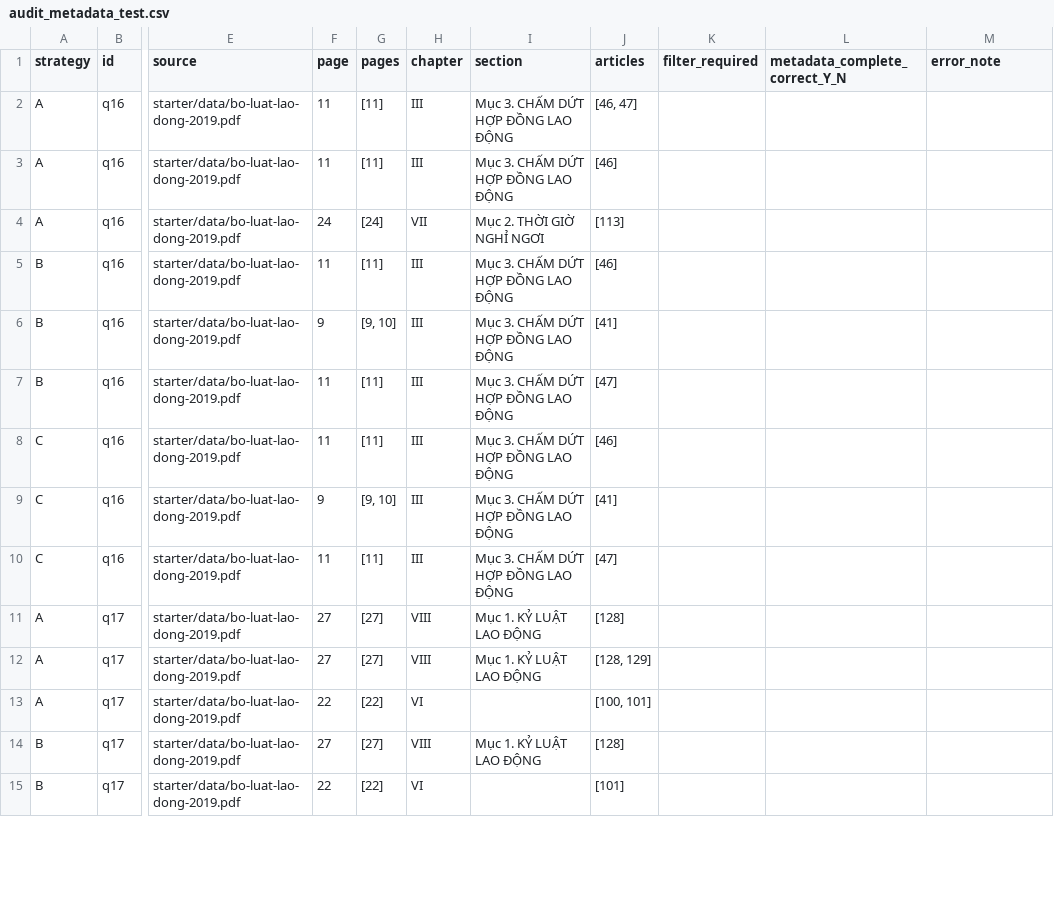
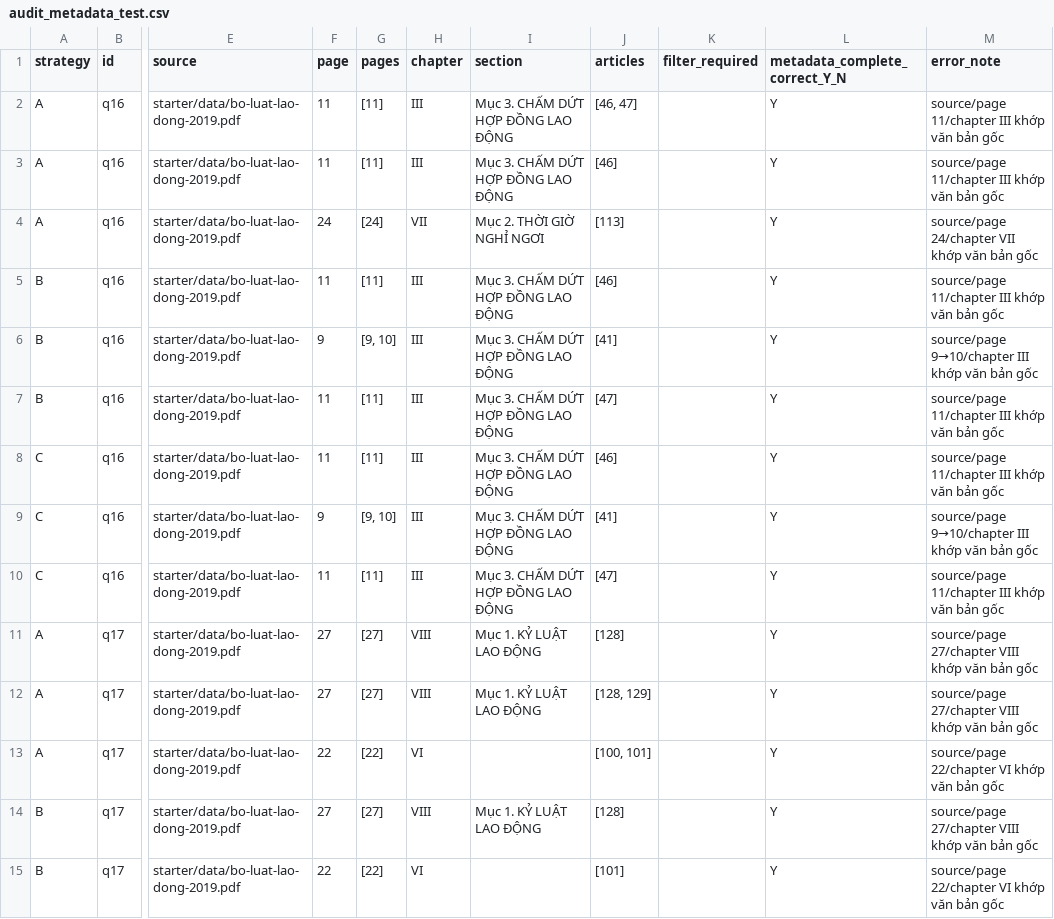
Before and after one commit to justapea25/K5-L3B-DAY06-DauHoangMinh-2A202604011-DataIngestion, a CSV file: starter/results/audit_metadata_test.csv, drawn as a sheet; only a part is shown, gaps mark what is left out; the diff covers the shown part only; the diff names each change by its address in the sheet, - before the commit and + after, or states it on an @@ line.

```diff
--- a/starter/results/audit_metadata_test.csv
+++ b/starter/results/audit_metadata_test.csv
-L2:L15 (metadata_complete_correct_Y_N): (empty)
+L2:L15 (metadata_complete_correct_Y_N): Y
-M2:M3 (error_note): (empty)
+M2:M3 (error_note): source/page 11/chapter III khớp văn bản gốc
-M4 (error_note): (empty)
+M4 (error_note): source/page 24/chapter VII khớp văn bản gốc
-M5 (error_note): (empty)
+M5 (error_note): source/page 11/chapter III khớp văn bản gốc
-M6 (error_note): (empty)
+M6 (error_note): source/page 9→10/chapter III khớp văn bản gốc
-M7:M8 (error_note): (empty)
+M7:M8 (error_note): source/page 11/chapter III khớp văn bản gốc
-M9 (error_note): (empty)
+M9 (error_note): source/page 9→10/chapter III khớp văn bản gốc
-M10 (error_note): (empty)
+M10 (error_note): source/page 11/chapter III khớp văn bản gốc
-M11:M12 (error_note): (empty)
+M11:M12 (error_note): source/page 27/chapter VIII khớp văn bản gốc
-M13 (error_note): (empty)
+M13 (error_note): source/page 22/chapter VI khớp văn bản gốc
-M14 (error_note): (empty)
+M14 (error_note): source/page 27/chapter VIII khớp văn bản gốc
-M15 (error_note): (empty)
+M15 (error_note): source/page 22/chapter VI khớp văn bản gốc
```
Also changed, not shown: 62 edited cells elsewhere in this file, starter/results/audit_coherence.csv, starter/results/audit_grounding_test.csv, 4 other files.
